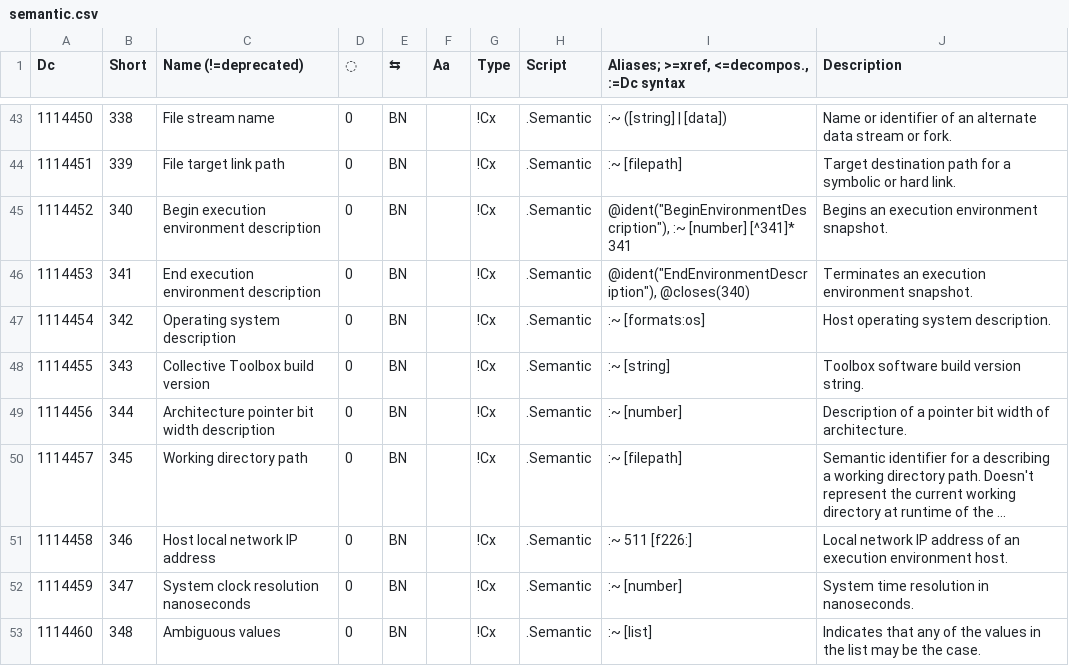
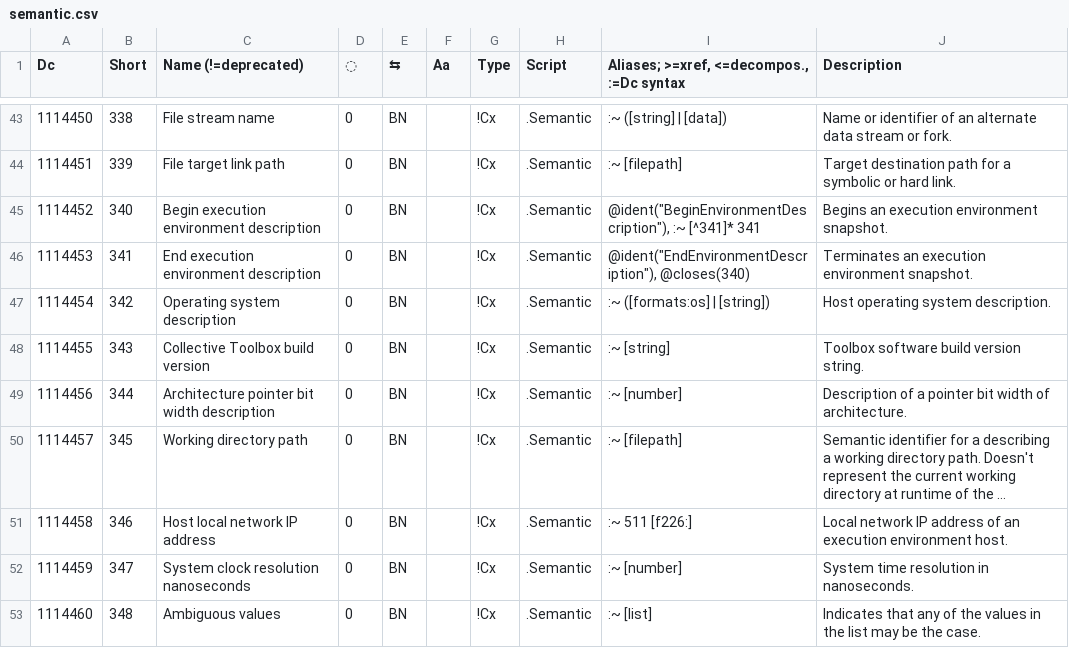
Before and after one commit to collectivetoolbox/collectivetoolbox, a CSV file: src/formats/dcdata/data/categories/semantic.csv, drawn as a sheet; only a part is shown, gaps mark what is left out; long unchanged cells end in ….

```diff
--- a/src/formats/dcdata/data/categories/semantic.csv
+++ b/src/formats/dcdata/data/categories/semantic.csv
@@ -44,5 +44,5 @@ Dc,Short,Name (!=deprecated),◌,⇆,Aa,Type,Script,"Aliases; >=xref, <=decompos
 1114451,339,File target link path,0,BN,,!Cx,.Semantic,:~ [filepath],Target destination path for a symbolic or hard link.
-1114452,340,Begin execution environment description,0,BN,,!Cx,.Semantic,"@ident(""BeginEnvironmentDescription""), :~ [number] [^341]* 341",Begins an execution environment snapshot.
+1114452,340,Begin execution environment description,0,BN,,!Cx,.Semantic,"@ident(""BeginEnvironmentDescription""), :~ [^341]* 341",Begins an execution environment snapshot.
 1114453,341,End execution environment description,0,BN,,!Cx,.Semantic,"@ident(""EndEnvironmentDescription""), @closes(340)",Terminates an execution environment snapshot.
-1114454,342,Operating system description,0,BN,,!Cx,.Semantic,:~ [formats:os],Host operating system description.
+1114454,342,Operating system description,0,BN,,!Cx,.Semantic,:~ ([formats:os] | [string]),Host operating system description.
 1114455,343,Collective Toolbox build version,0,BN,,!Cx,.Semantic,:~ [string],Toolbox software build version string.
```
Also changed, not shown: src/formats/dcdata/data/DcList.generated.csv, 5 other files.
